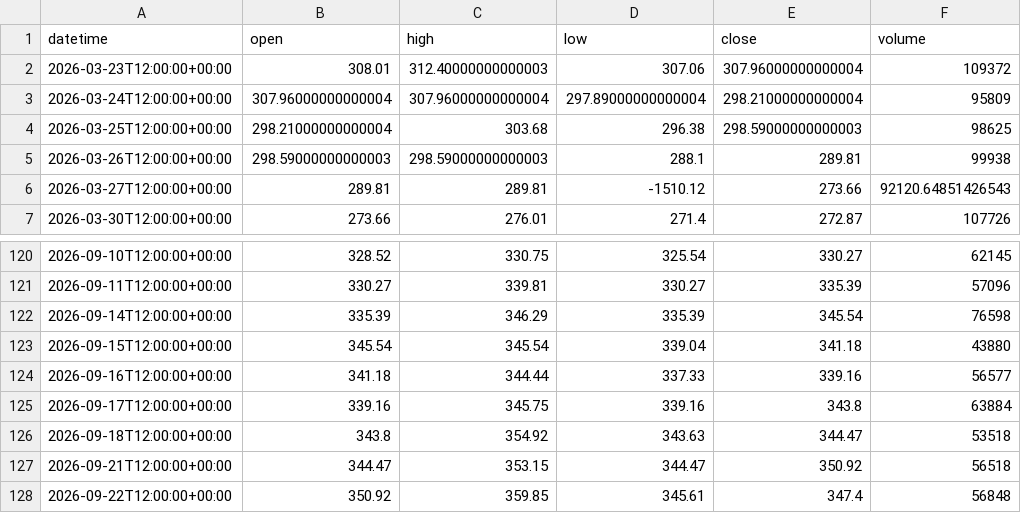
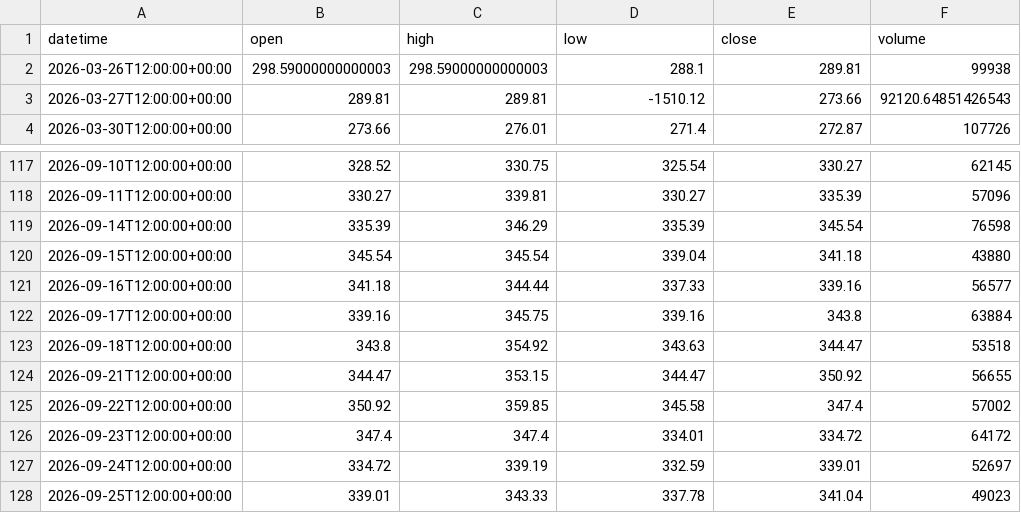
Before and after one commit to getdata-finance/goog-12h-ohlcv-stocks-historical-data, a CSV file: GOOG_12h.csv, drawn as a sheet; only a part is shown, gaps mark what is left out.

Commit message:
Update GOOG 12h OHLCV sample

```diff
--- a/GOOG_12h.csv
+++ b/GOOG_12h.csv
@@ -1,5 +1,2 @@
 datetime,open,high,low,close,volume
-2026-03-23T12:00:00+00:00,308.01,312.40000000000003,307.06,307.96000000000004,109372
-2026-03-24T12:00:00+00:00,307.96000000000004,307.96000000000004,297.89000000000004,298.21000000000004,95809
-2026-03-25T12:00:00+00:00,298.21000000000004,303.68,296.38,298.59000000000003,98625
 2026-03-26T12:00:00+00:00,298.59000000000003,298.59000000000003,288.1,289.81,99938
@@ -126,3 +123,6 @@ datetime,open,high,low,close,volume
 2026-09-18T12:00:00+00:00,343.8,354.92,343.63,344.47,53518
-2026-09-21T12:00:00+00:00,344.47,353.15,344.47,350.92,56518
-2026-09-22T12:00:00+00:00,350.92,359.85,345.61,347.4,56848
+2026-09-21T12:00:00+00:00,344.47,353.15,344.47,350.92,56655
+2026-09-22T12:00:00+00:00,350.92,359.85,345.58,347.4,57002
+2026-09-23T12:00:00+00:00,347.4,347.4,334.01,334.72,64172
+2026-09-24T12:00:00+00:00,334.72,339.19,332.59,339.01,52697
+2026-09-25T12:00:00+00:00,339.01,343.33,337.78,341.04,49023
```
Also changed, not shown: 1 other file.
